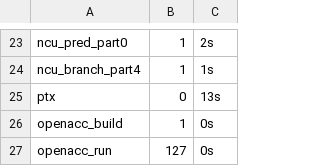
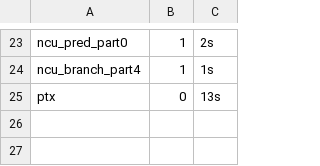
Before and after one commit to Nayuraikar/Epidemicsim, a TSV file: results/kaggle/steps.tsv, drawn as a sheet; only a part is shown, gaps mark what is left out; the diff names each change by its address in the sheet, - before the commit and + after, or states it on an @@ line.

```diff
--- a/results/kaggle/steps.tsv
+++ b/results/kaggle/steps.tsv
-row 26: openacc_build | 1 | 0s
-row 27: openacc_run | 127 | 0s
```
Also changed, not shown: 48 other files.
